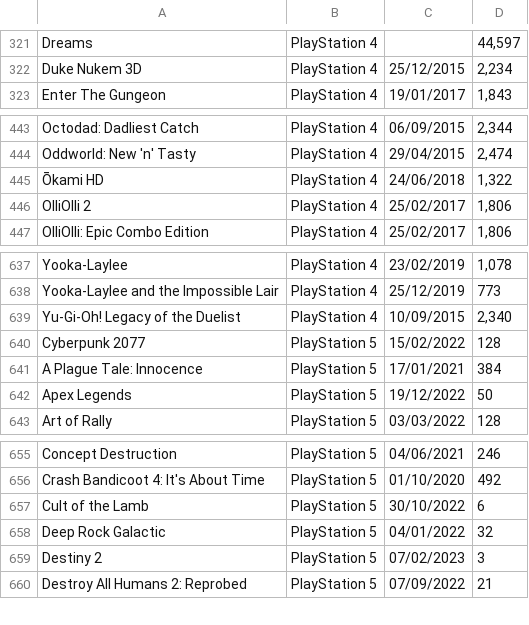
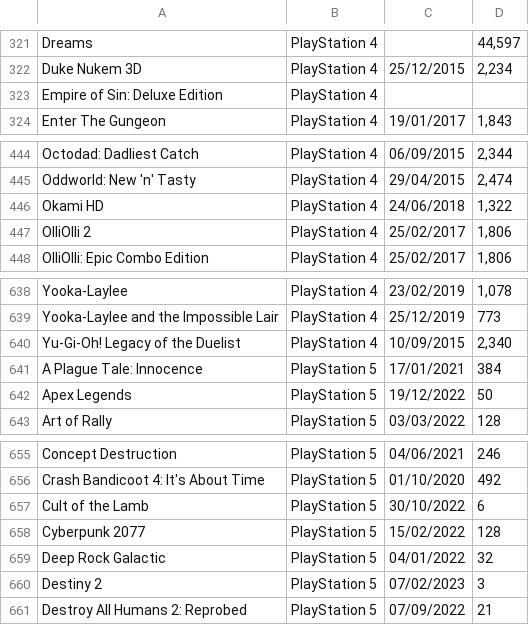
Before and after one commit to hoffjager/databases, a CSV file: Genres and Themes.csv, drawn as a sheet; only a part is shown, gaps mark what is left out.

```diff
--- a/Genres and Themes.csv
+++ b/Genres and Themes.csv
@@ -322,2 +322,3 @@ Dreams,PlayStation 4,,"44,597"
 Duke Nukem 3D,PlayStation 4,25/12/2015,"2,234"
+Empire of Sin: Deluxe Edition,PlayStation 4,,
 Enter The Gungeon,PlayStation 4,19/01/2017,"1,843"
@@ -444,3 +445,3 @@ Octodad: Dadliest Catch,PlayStation 4,06/09/2015,"2,344"
 Oddworld: New 'n' Tasty,PlayStation 4,29/04/2015,"2,474"
-Ōkami HD,PlayStation 4,24/06/2018,"1,322"
+Okami HD,PlayStation 4,24/06/2018,"1,322"
 OlliOlli 2,PlayStation 4,25/02/2017,"1,806"
@@ -639,3 +640,2 @@ Yooka-Laylee and the Impossible Lair,PlayStation 4,25/12/2019,773
 Yu-Gi-Oh! Legacy of the Duelist,PlayStation 4,10/09/2015,"2,340"
-Cyberpunk 2077,PlayStation 5,15/02/2022,128
 A Plague Tale: Innocence,PlayStation 5,17/01/2021,384
@@ -657,2 +657,3 @@ Crash Bandicoot 4: It's About Time,PlayStation 5,01/10/2020,492
 Cult of the Lamb,PlayStation 5,30/10/2022,6
+Cyberpunk 2077,PlayStation 5,15/02/2022,128
 Deep Rock Galactic,PlayStation 5,04/01/2022,32
```
Also changed, not shown: Dates and Times.csv, Developers and Countries.csv, 1 other file.
